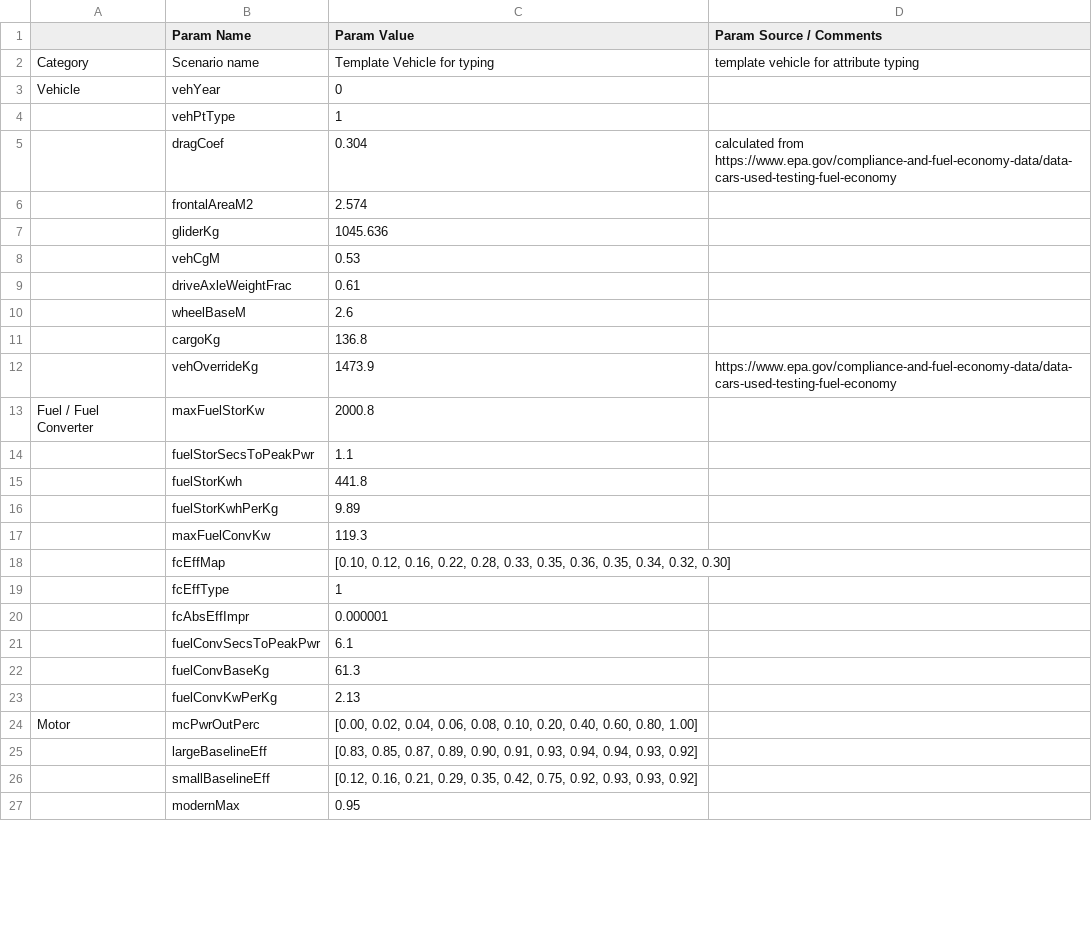
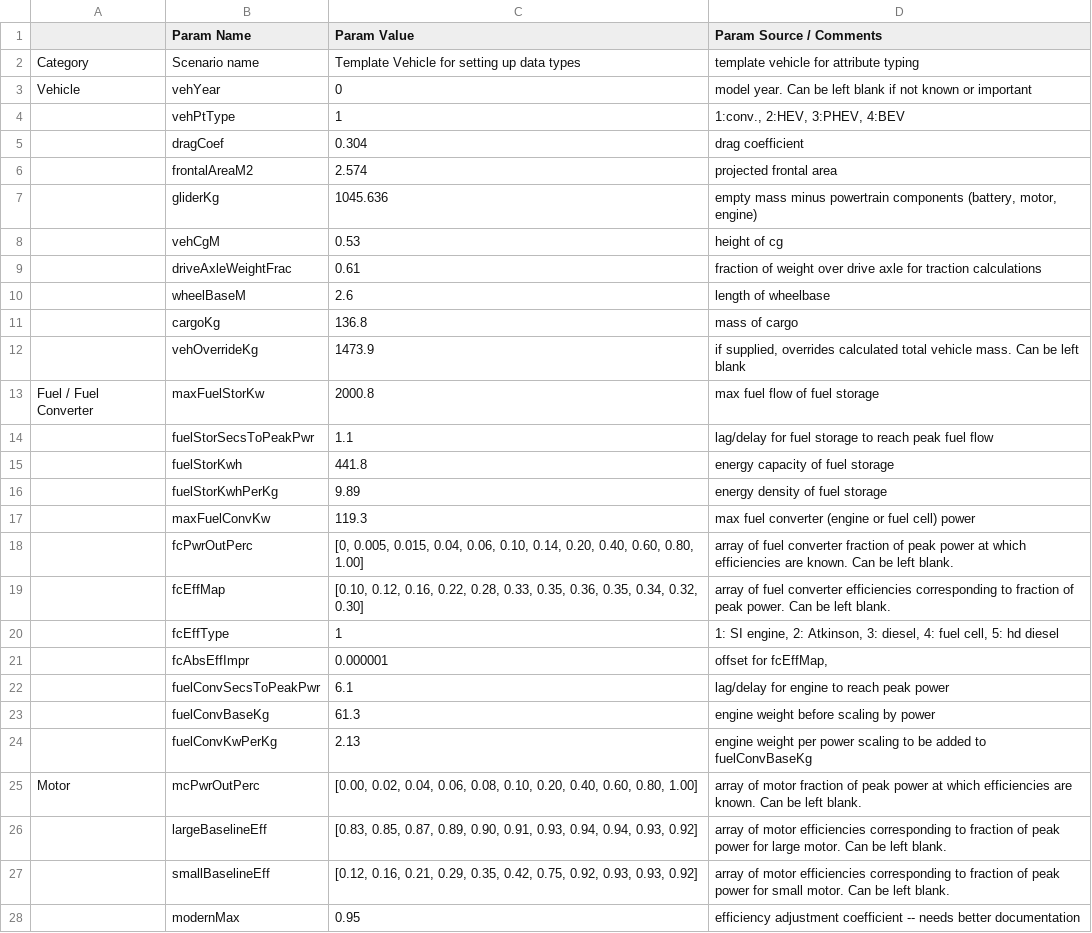
Before and after one commit to NREL/fastsim, a CSV file: fastsim/resources/vehdb/template.csv, drawn as a sheet; only a part is shown; the diff covers the shown part only.

Commit message:
added parameters for motor efficiency, ... which is no longer hard coded. added lots of detail describing variables in template.csv, but more work is needed. might need to build test for veh_dict

```diff
--- a/fastsim/resources/vehdb/template.csv
+++ b/fastsim/resources/vehdb/template.csv
@@ -1,27 +1,28 @@
 ,Param Name,Param Value,Param Source / Comments
-Category,Scenario name,Template Vehicle for typing,template vehicle for attribute typing
-Vehicle,vehYear,0,
-,vehPtType,1,
-,dragCoef,0.304,calculated from https://www.epa.gov/compliance-and-fuel-economy-data/data-cars-used-testing-fuel-economy
-,frontalAreaM2,2.574,
-,gliderKg,1045.636,
-,vehCgM,0.53,
-,driveAxleWeightFrac,0.61,
-,wheelBaseM,2.6,
-,cargoKg,136.8,
-,vehOverrideKg,1473.9,https://www.epa.gov/compliance-and-fuel-economy-data/data-cars-used-testing-fuel-economy
-Fuel / Fuel Converter,maxFuelStorKw,2000.8,
-,fuelStorSecsToPeakPwr,1.1,
-,fuelStorKwh,441.8,
-,fuelStorKwhPerKg,9.89,
-,maxFuelConvKw,119.3,
-,fcEffMap,"[0.10, 0.12, 0.16, 0.22, 0.28, 0.33, 0.35, 0.36, 0.35, 0.34, 0.32, 0.30]",
-,fcEffType,1,
-,fcAbsEffImpr,0.000001,
-,fuelConvSecsToPeakPwr,6.1,
-,fuelConvBaseKg,61.3,
-,fuelConvKwPerKg,2.13,
-Motor,mcPwrOutPerc,"[0.00, 0.02, 0.04, 0.06, 0.08,  0.10,  0.20,  0.40,  0.60,  0.80,  1.00]",
-,largeBaselineEff,"[0.83, 0.85,    0.87,  0.89,  0.90,  0.91,  0.93,  0.94,  0.94,  0.93,  0.92]",
-,smallBaselineEff,"[0.12,  0.16,   0.21, 0.29, 0.35, 0.42, 0.75, 0.92, 0.93, 0.93,  0.92]",
-,modernMax,0.95,
+Category,Scenario name,Template Vehicle for setting up data types,template vehicle for attribute typing
+Vehicle,vehYear,0,model year.  Can be left blank if not known or important
+,vehPtType,1,"1:conv., 2:HEV, 3:PHEV, 4:BEV"
+,dragCoef,0.304,drag coefficient
+,frontalAreaM2,2.574,projected frontal area
+,gliderKg,1045.636,"empty mass minus powertrain components (battery, motor, engine)"
+,vehCgM,0.53,height of cg
+,driveAxleWeightFrac,0.61,fraction of weight over drive axle for traction calculations
+,wheelBaseM,2.6,length of wheelbase
+,cargoKg,136.8,mass of cargo
+,vehOverrideKg,1473.9,"if supplied, overrides calculated total vehicle mass. Can be left blank"
+Fuel / Fuel Converter,maxFuelStorKw,2000.8,max fuel flow of fuel storage
+,fuelStorSecsToPeakPwr,1.1,lag/delay for fuel storage to reach peak fuel flow
+,fuelStorKwh,441.8,energy capacity of fuel storage
+,fuelStorKwhPerKg,9.89,energy density of fuel storage
+,maxFuelConvKw,119.3,max fuel converter (engine or fuel cell) power
+,fcPwrOutPerc,"[0, 0.005, 0.015, 0.04, 0.06, 0.10, 0.14, 0.20, 0.40, 0.60, 0.80, 1.00]",array of fuel converter fraction of peak power at which efficiencies are known. Can be left blank.
+,fcEffMap,"[0.10, 0.12, 0.16, 0.22, 0.28, 0.33, 0.35, 0.36, 0.35, 0.34, 0.32, 0.30]",array of fuel converter efficiencies corresponding to fraction of peak power. Can be left blank.
+,fcEffType,1,"1: SI engine, 2: Atkinson, 3: diesel, 4: fuel cell, 5: hd diesel"
+,fcAbsEffImpr,0.000001,"offset for fcEffMap, "
+,fuelConvSecsToPeakPwr,6.1,lag/delay for engine to reach peak power
+,fuelConvBaseKg,61.3,engine weight before scaling by power
+,fuelConvKwPerKg,2.13,engine weight per power scaling to be added to fuelConvBaseKg
+Motor,mcPwrOutPerc,"[0.00, 0.02, 0.04, 0.06, 0.08,  0.10,  0.20,  0.40,  0.60,  0.80,  1.00]",array of motor fraction of peak power at which efficiencies are known. Can be left blank.
+,largeBaselineEff,"[0.83, 0.85,    0.87,  0.89,  0.90,  0.91,  0.93,  0.94,  0.94,  0.93,  0.92]",array of motor efficiencies corresponding to fraction of peak power for large motor. Can be left blank.
+,smallBaselineEff,"[0.12,  0.16,   0.21, 0.29, 0.35, 0.42, 0.75, 0.92, 0.93, 0.93,  0.92]",array of motor efficiencies corresponding to fraction of peak power for small motor. Can be left blank.
+,modernMax,0.95,efficiency adjustment coefficient -- needs better documentation
```
Also changed, not shown: 7 added rows, 5 removed rows and 14 edited cells elsewhere in this file, 2 other files.
